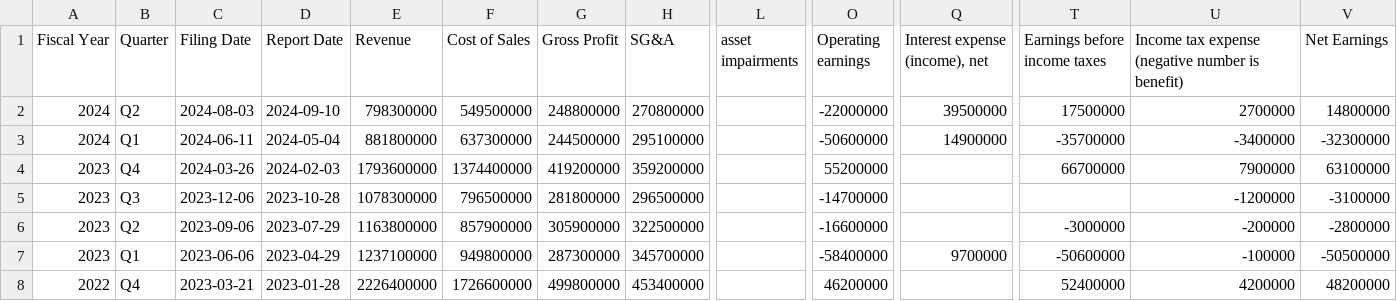
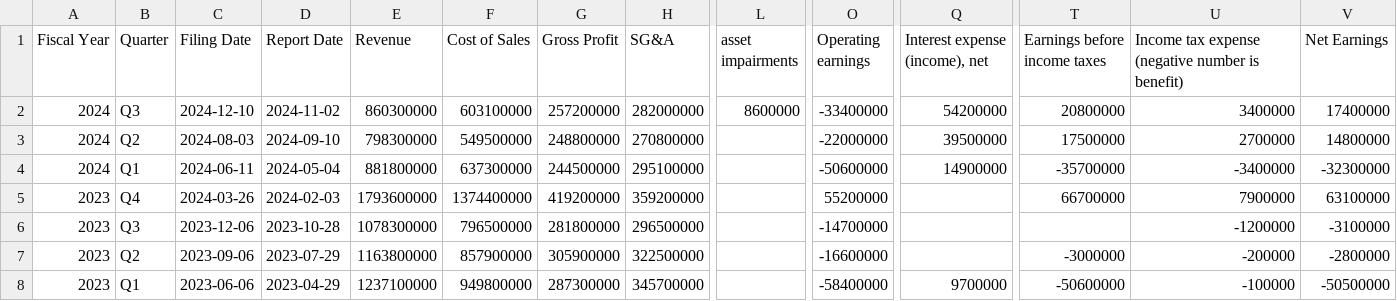
Before and after one commit to gmewikiorg/gme-wiki, a CSV file: public/assets/data/10q_filings-2024-09-10.csv, drawn as a sheet; only a part is shown, gaps mark what is left out; the shorter side is filled out with more unchanged rows; rows hold the shown columns only; the diff names each change by its address in the sheet, - before the commit and + after, or states it on an @@ line.

```diff
--- a/public/assets/data/10q_filings-2024-09-10.csv
+++ b/public/assets/data/10q_filings-2024-09-10.csv
+row 2: 2024 | Q3 | 2024-12-10 | 2024-11-02 | 860300000 | 603100000 | 257200000 | 282000000 | 8600000 | -33400000 | 54200000 | 20800000 | 3400000 | 17400000
```
Also changed, not shown: public/assets/data/gme-data-post-2020.csv, 7 other files.
